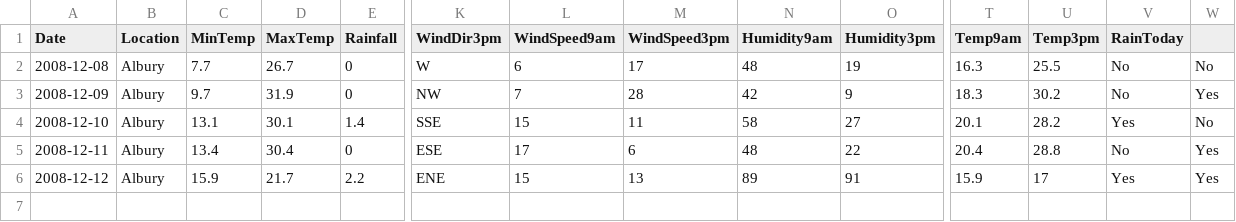
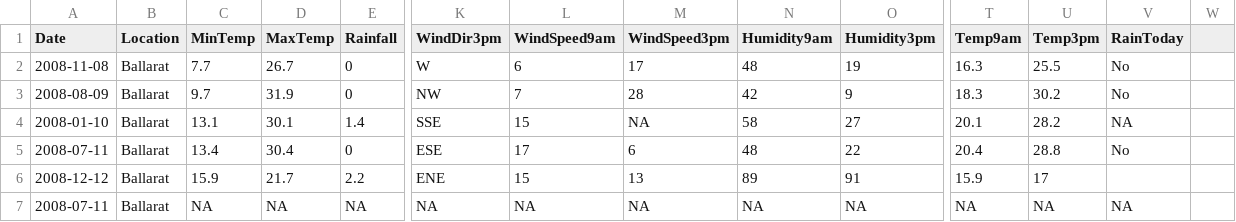
Before and after one commit to EugenioBravi/AA1-TUIA-Bravi-Nemeth, a CSV file: docker/weather_docker.csv, drawn as a sheet; only a part is shown, gaps mark what is left out; rows hold the shown columns only; the diff names each change by its address in the sheet, - before the commit and + after, or states it on an @@ line.

Commit message:
Agrego modelo a docker

```diff
--- a/docker/weather_docker.csv
+++ b/docker/weather_docker.csv
-A2 (Date): 2008-12-08
+A2 (Date): 2008-11-08
-B2:B6 (Location): Albury
+B2:B6 (Location): Ballarat
-W2: No
+W2: (empty)
-A3 (Date): 2008-12-09
+A3 (Date): 2008-08-09
-W3: Yes
+W3: (empty)
-A4 (Date): 2008-12-10
+A4 (Date): 2008-01-10
-M4 (WindSpeed3pm): 11
+M4 (WindSpeed3pm): NA
-V4 (RainToday): Yes
+V4 (RainToday): NA
-W4: No
+W4: (empty)
-A5 (Date): 2008-12-11
+A5 (Date): 2008-07-11
-W5:W6: Yes
+W5:W6: (empty)
-V6 (RainToday): Yes
+V6 (RainToday): (empty)
+row 7: 2008-07-11 | Ballarat | NA | NA | NA | NA | NA | NA | NA | NA | NA | NA | NA
```
Also changed, not shown: 6 other files.
